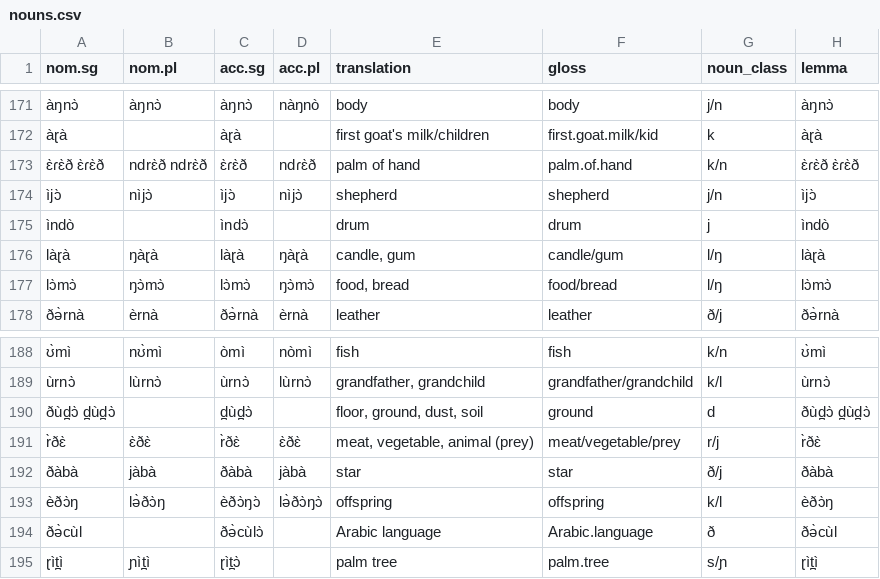
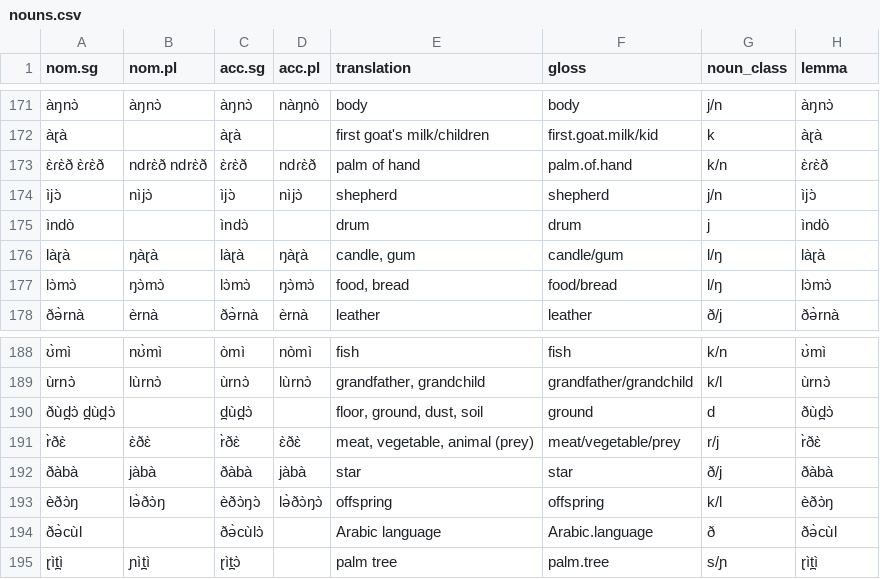
Before and after one commit to markjosims/paraC, a CSV file: data/nouns.csv, drawn as a sheet; only a part is shown, gaps mark what is left out; the diff covers the shown part only; the diff names each change by its address in the sheet, - before the commit and + after, or states it on an @@ line.

Commit message:
only include one wordform for lemma col

```diff
--- a/data/nouns.csv
+++ b/data/nouns.csv
-H173 (lemma): ɛ̀ɾɛ̀ð ɛ̀ɾɛ̀ð
+H173 (lemma): ɛ̀ɾɛ̀ð
-H190 (lemma): ðùd̪ɔ̀ d̪ùd̪ɔ̀
+H190 (lemma): ðùd̪ɔ̀
```
Also changed, not shown: 9 edited cells elsewhere in this file, 1 other file.
